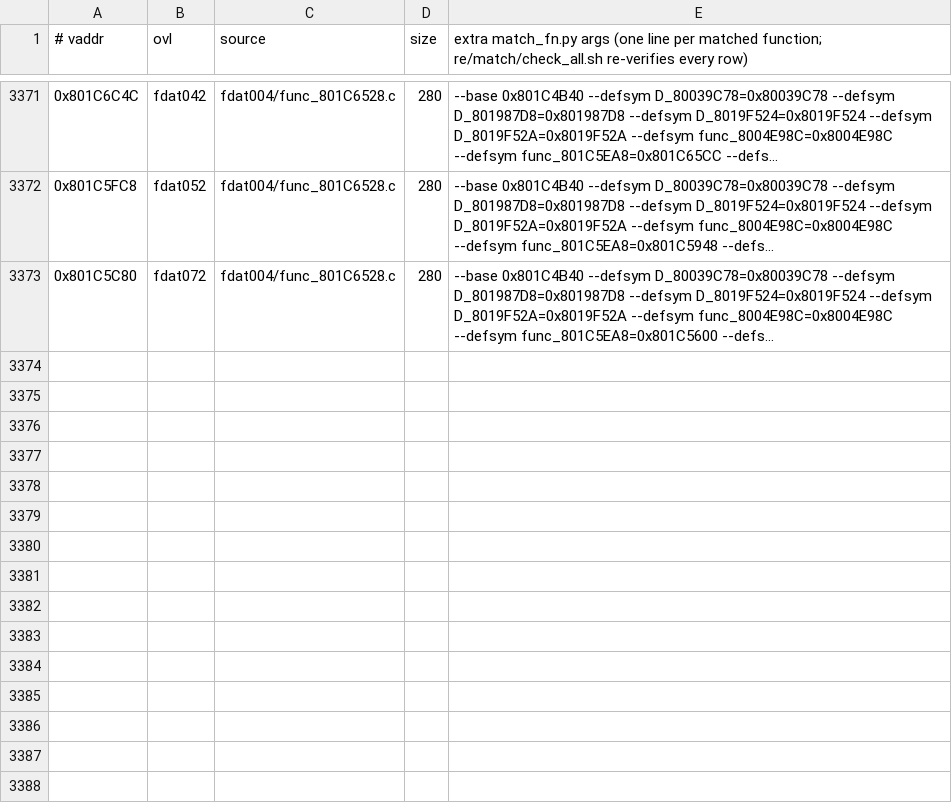
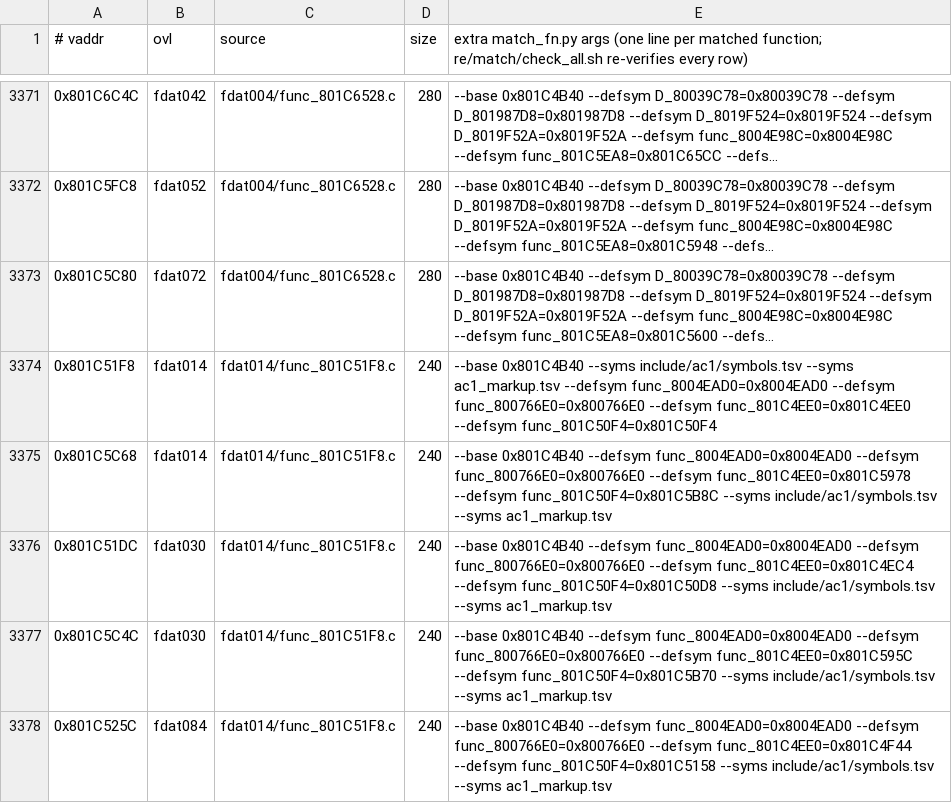
Before and after one commit to byroweb/AC1_RE, a TSV file: re/match/manifest.tsv, drawn as a sheet; only a part is shown, gaps mark what is left out; long unchanged cells end in …; the diff names each change by its address in the sheet, - before the commit and + after, or states it on an @@ line.

```diff
--- a/re/match/manifest.tsv
+++ b/re/match/manifest.tsv
+row 3374: 0x801C51F8 | fdat014 | fdat014/func_801C51F8.c | 240 | --base 0x801C4B40 --syms include/ac1/symbols.tsv --syms ac1_markup.tsv --defsym func_8004EAD0=0x8004EAD0 --defsym func_800766E0=0x800766E0 --defsym func_801C4EE0=0x801C4EE0 --defsym func_801C50F4=0x801C50F4
+row 3375: 0x801C5C68 | fdat014 | fdat014/func_801C51F8.c | 240 | --base 0x801C4B40 --defsym func_8004EAD0=0x8004EAD0 --defsym func_800766E0=0x800766E0 --defsym func_801C4EE0=0x801C5978 --defsym func_801C50F4=0x801C5B8C --syms include/ac1/symbols.tsv --syms ac1_markup.tsv
+row 3376: 0x801C51DC | fdat030 | fdat014/func_801C51F8.c | 240 | --base 0x801C4B40 --defsym func_8004EAD0=0x8004EAD0 --defsym func_800766E0=0x800766E0 --defsym func_801C4EE0=0x801C4EC4 --defsym func_801C50F4=0x801C50D8 --syms include/ac1/symbols.tsv --syms ac1_markup.tsv
+row 3377: 0x801C5C4C | fdat030 | fdat014/func_801C51F8.c | 240 | --base 0x801C4B40 --defsym func_8004EAD0=0x8004EAD0 --defsym func_800766E0=0x800766E0 --defsym func_801C4EE0=0x801C595C --defsym func_801C50F4=0x801C5B70 --syms include/ac1/symbols.tsv --syms ac1_markup.tsv
+row 3378: 0x801C525C | fdat084 | fdat014/func_801C51F8.c | 240 | --base 0x801C4B40 --defsym func_8004EAD0=0x8004EAD0 --defsym func_800766E0=0x800766E0 --defsym func_801C4EE0=0x801C4F44 --defsym func_801C50F4=0x801C5158 --syms include/ac1/symbols.tsv --syms ac1_markup.tsv
```
Also changed, not shown: re/match/twin_replay.tsv, tools/loop/ledger.tsv, 1 other file.
